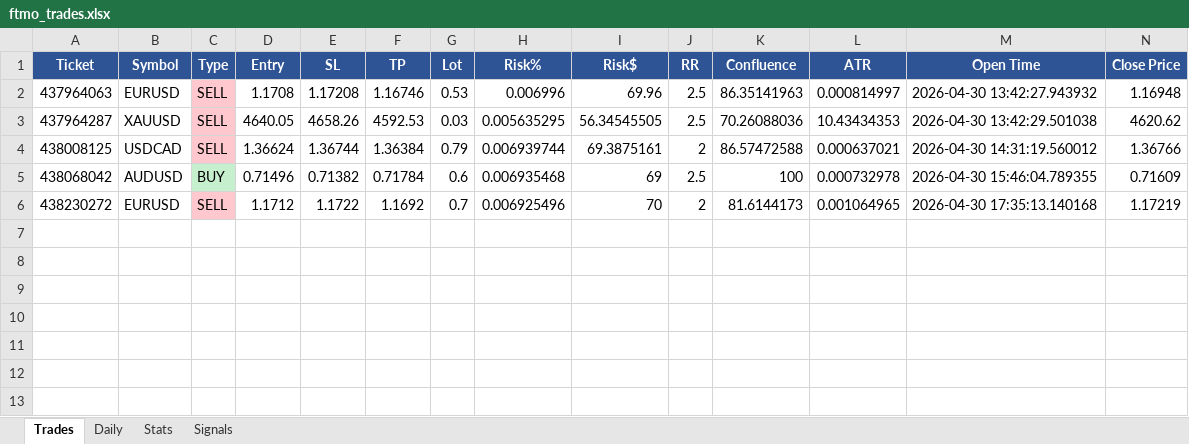
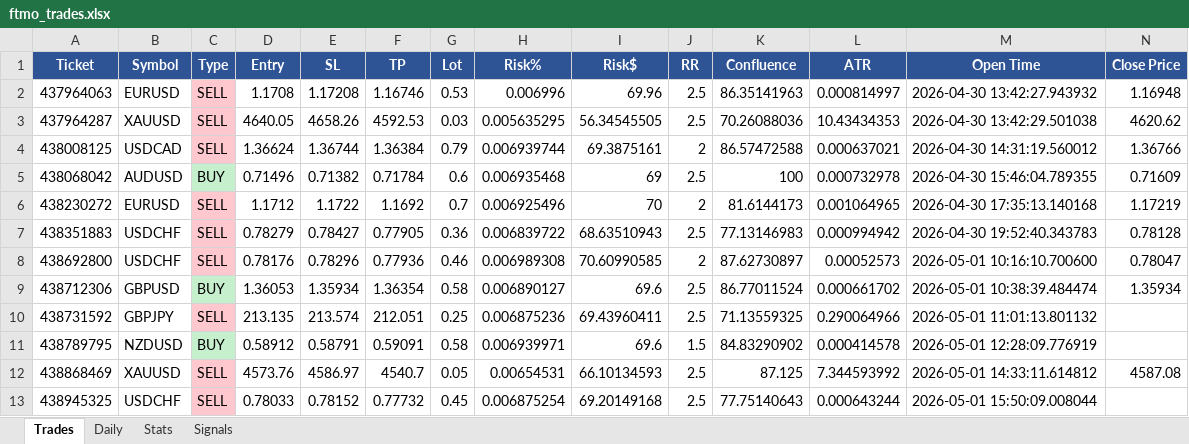
Before and after one commit to Kittipong6081/BOT-FTMO, an Excel workbook: ftmo_trading_bot/logs/ftmo_trades.xlsx, sheet Trades, drawn as a sheet; only a part is shown; values as stored, in another font and other column widths than the file's, no borders; rows hold the shown columns only; the diff names each change by its address in the sheet, - before the commit and + after, or states it on an @@ line.

```diff
--- a/ftmo_trading_bot/logs/ftmo_trades.xlsx (sheet Trades)
+++ b/ftmo_trading_bot/logs/ftmo_trades.xlsx (sheet Trades)
+row 7: 438351883 | USDCHF | SELL | 0.78279 | 0.78427 | 0.77905 | 0.36 | 0.006839722 | 68.63510943 | 2.5 | 77.13146983 | 0.000994942 | 2026-04-30 19:52:40.343783 | 0.78128
+row 8: 438692800 | USDCHF | SELL | 0.78176 | 0.78296 | 0.77936 | 0.46 | 0.006989308 | 70.60990585 | 2 | 87.62730897 | 0.00052573 | 2026-05-01 10:16:10.700600 | 0.78047
+row 9: 438712306 | GBPUSD | BUY | 1.36053 | 1.35934 | 1.36354 | 0.58 | 0.006890127 | 69.6 | 2.5 | 86.77011524 | 0.000661702 | 2026-05-01 10:38:39.484474 | 1.35934
+row 10: 438731592 | GBPJPY | SELL | 213.135 | 213.574 | 212.051 | 0.25 | 0.006875236 | 69.43960411 | 2.5 | 71.13559325 | 0.290064966 | 2026-05-01 11:01:13.801132
+row 11: 438789795 | NZDUSD | BUY | 0.58912 | 0.58791 | 0.59091 | 0.58 | 0.006939971 | 69.6 | 1.5 | 84.83290902 | 0.000414578 | 2026-05-01 12:28:09.776919
+row 12: 438868469 | XAUUSD | SELL | 4573.76 | 4586.97 | 4540.7 | 0.05 | 0.00654531 | 66.10134593 | 2.5 | 87.125 | 7.344593992 | 2026-05-01 14:33:11.614812 | 4587.08
+row 13: 438945325 | USDCHF | SELL | 0.78033 | 0.78152 | 0.77732 | 0.45 | 0.006875254 | 69.20149168 | 2.5 | 77.75140643 | 0.000643244 | 2026-05-01 15:50:09.008044
```
Also changed, not shown: sheet Signals, sheet Stats, sheet Daily.
